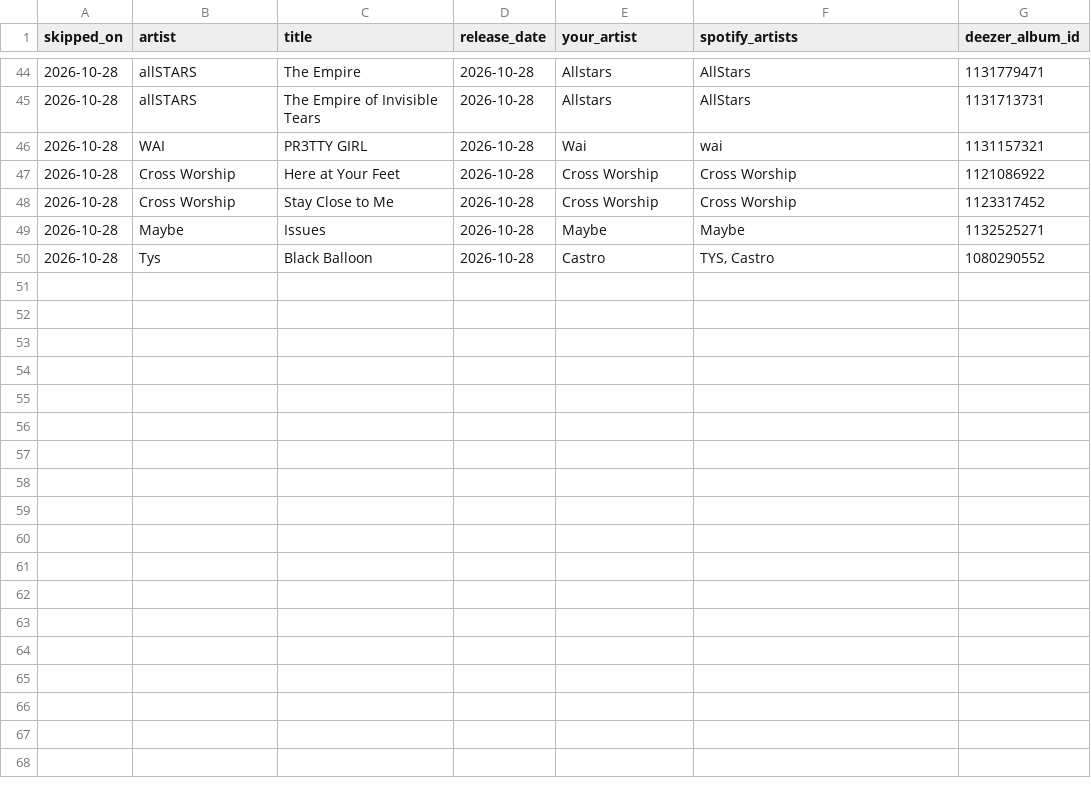
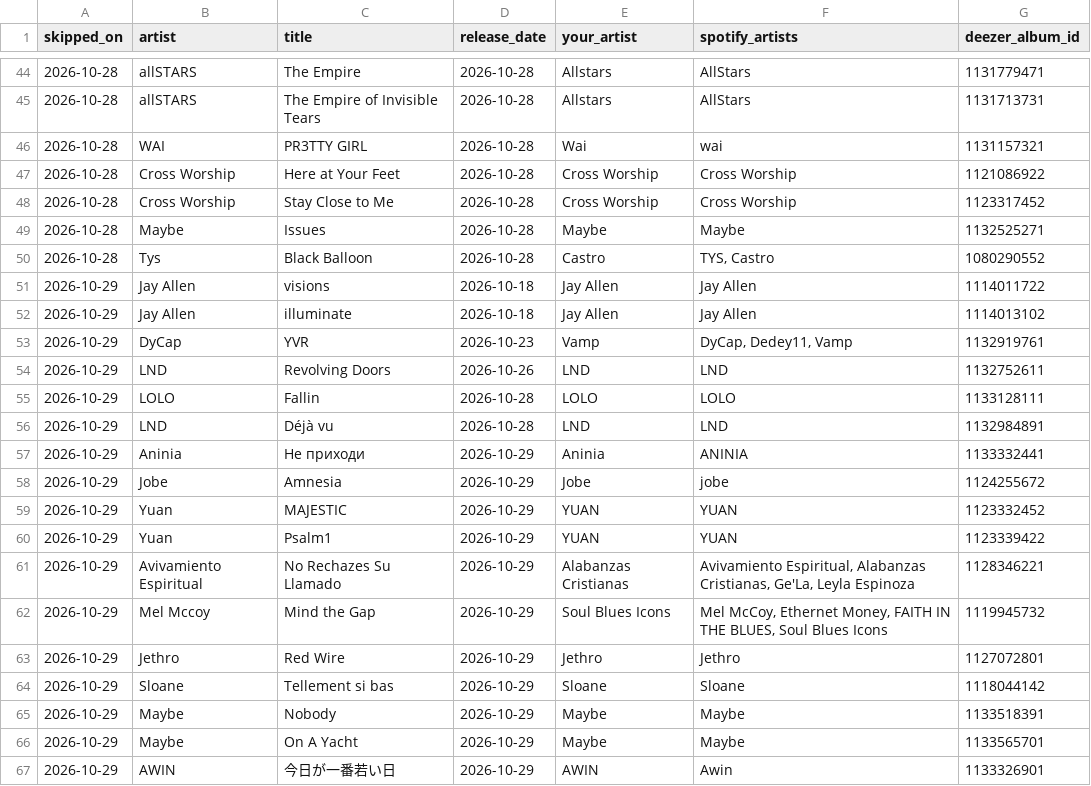
Before and after one commit to lzapffe/new-realeases-playlist, a CSV file: state/skipped_releases.csv, drawn as a sheet; only a part is shown, gaps mark what is left out.

```diff
--- a/state/skipped_releases.csv
+++ b/state/skipped_releases.csv
@@ -50 +50,18 @@
 "2026-10-28","Tys","Black Balloon","2026-10-28","Castro","TYS, Castro","1080290552"
+"2026-10-29","Jay Allen","visions","2026-10-18","Jay Allen","Jay Allen","1114011722"
+"2026-10-29","Jay Allen","illuminate","2026-10-18","Jay Allen","Jay Allen","1114013102"
+"2026-10-29","DyCap","YVR","2026-10-23","Vamp","DyCap, Dedey11, Vamp","1132919761"
+"2026-10-29","LND","Revolving Doors","2026-10-26","LND","LND","1132752611"
+"2026-10-29","LOLO","Fallin","2026-10-28","LOLO","LOLO","1133128111"
+"2026-10-29","LND","Déjà vu","2026-10-28","LND","LND","1132984891"
+"2026-10-29","Aninia","Не приходи","2026-10-29","Aninia","ANINIA","1133332441"
+"2026-10-29","Jobe","Amnesia","2026-10-29","Jobe","jobe","1124255672"
+"2026-10-29","Yuan","MAJESTIC","2026-10-29","YUAN","YUAN","1123332452"
+"2026-10-29","Yuan","Psalm1","2026-10-29","YUAN","YUAN","1123339422"
+"2026-10-29","Avivamiento Espiritual","No Rechazes Su Llamado","2026-10-29","Alabanzas Cristianas","Avivamiento Espiritual, Alabanzas Cristianas, Ge'La, Leyla Espinoza","1128346221"
+"2026-10-29","Mel Mccoy","Mind the Gap","2026-10-29","Soul Blues Icons","Mel McCoy, Ethernet Money, FAITH IN THE BLUES, Soul Blues Icons","1119945732"
+"2026-10-29","Jethro","Red Wire","2026-10-29","Jethro","Jethro","1127072801"
+"2026-10-29","Sloane","Tellement si bas","2026-10-29","Sloane","Sloane","1118044142"
+"2026-10-29","Maybe","Nobody","2026-10-29","Maybe","Maybe","1133518391"
+"2026-10-29","Maybe","On A Yacht","2026-10-29","Maybe","Maybe","1133565701"
+"2026-10-29","AWIN","今日が一番若い日","2026-10-29","AWIN","Awin","1133326901"
```
Also changed, not shown: state/artists.csv, state/pending_releases.csv, 6 other files.
